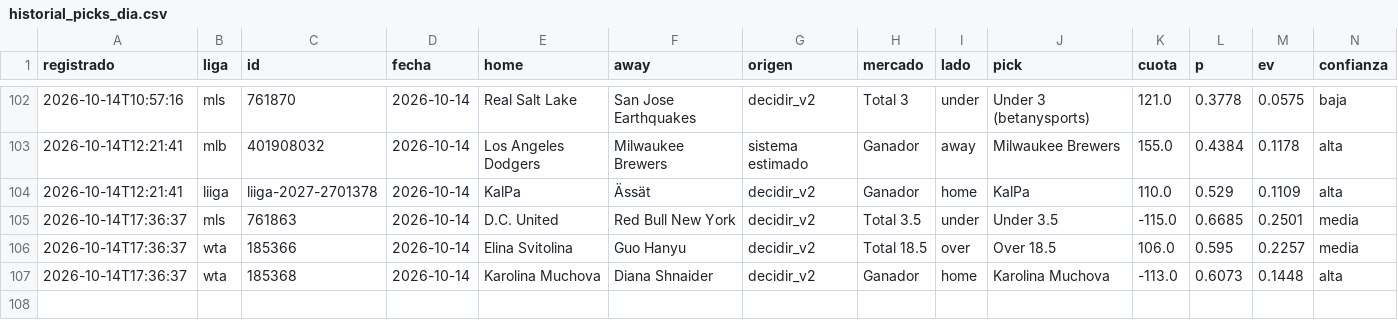
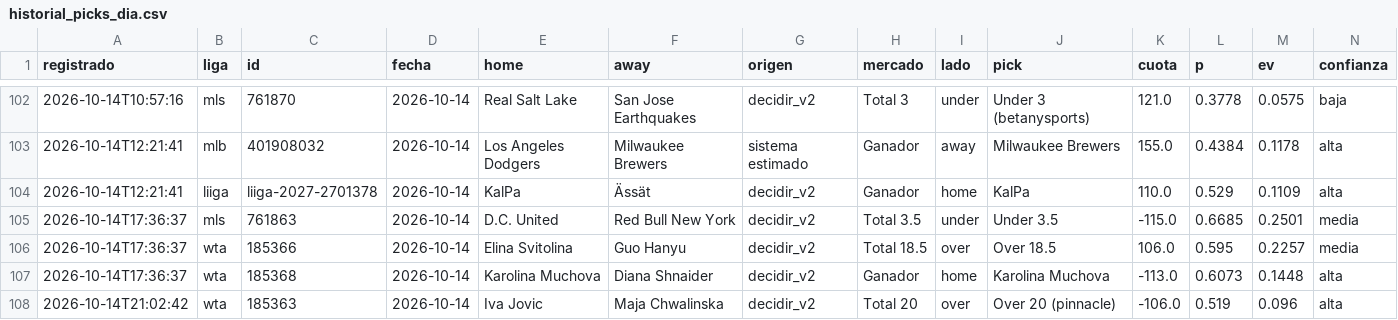
Before and after one commit to tenisman12/edgeline, a CSV file: salida/historial_picks_dia.csv, drawn as a sheet; only a part is shown, gaps mark what is left out; rows hold the shown columns only; the diff names each change by its address in the sheet, - before the commit and + after, or states it on an @@ line.

```diff
--- a/salida/historial_picks_dia.csv
+++ b/salida/historial_picks_dia.csv
+row 108: 2026-10-14T21:02:42 | wta | 185363 | 2026-10-14 | Iva Jovic | Maja Chwalinska | decidir_v2 | Total 20 | over | Over 20 (pinnacle) | -106.0 | 0.519 | 0.096 | alta
```
Also changed, not shown: salida/clv_detalle.csv, salida/espn_predictor_vivo.csv, 53 other files.
